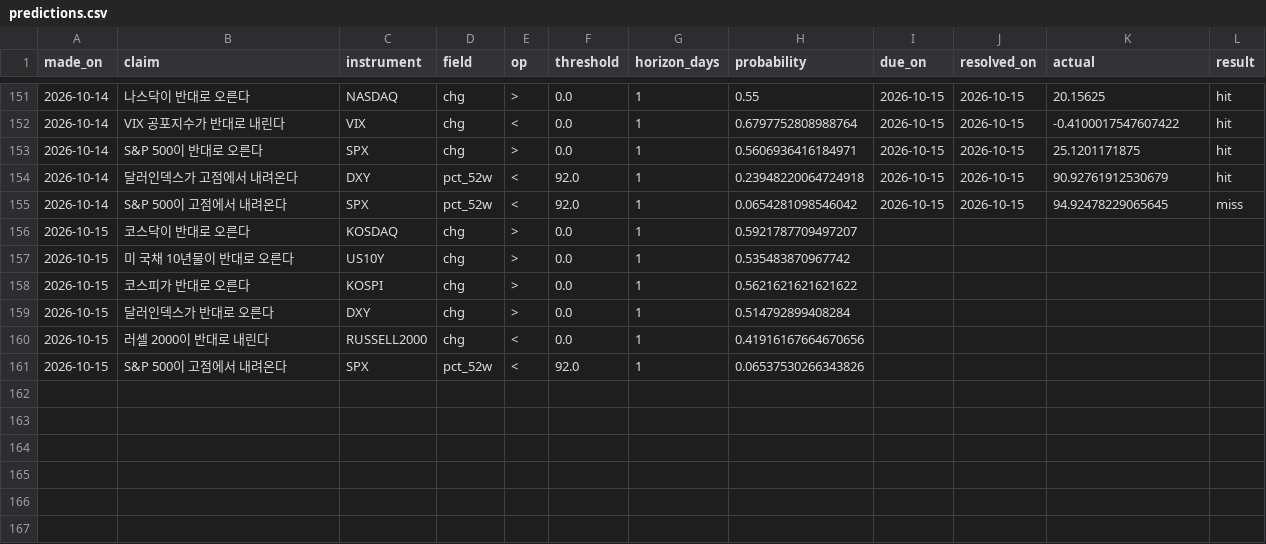
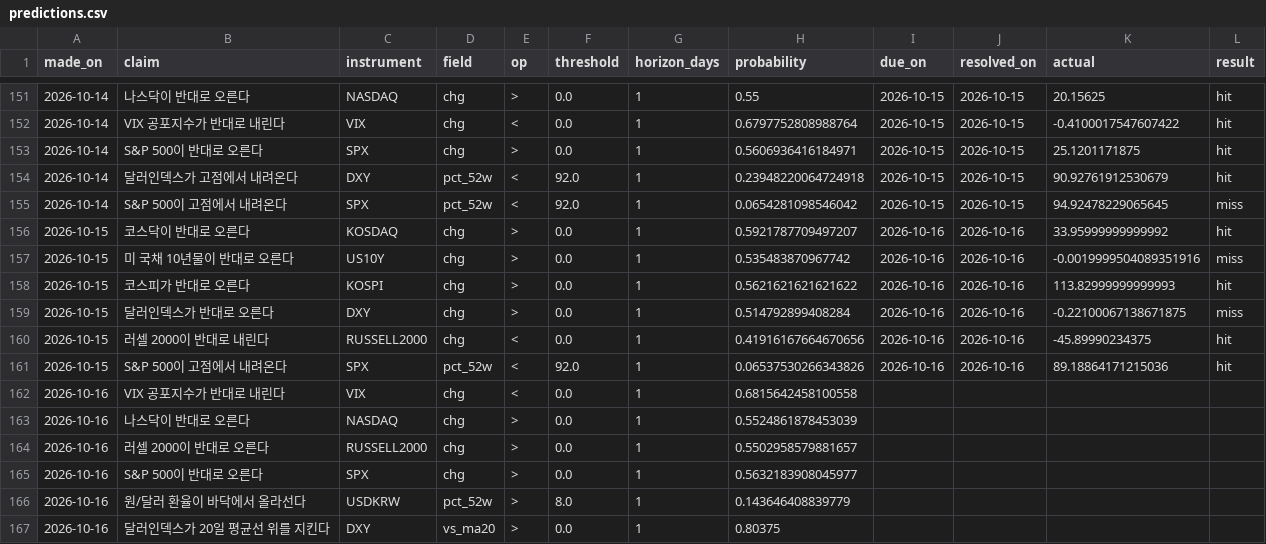
Before and after one commit to portailor/daily-brief, a CSV file: data/predictions.csv, drawn as a sheet; only a part is shown, gaps mark what is left out.

```diff
--- a/data/predictions.csv
+++ b/data/predictions.csv
@@ -155,7 +155,13 @@ made_on,claim,instrument,field,op,threshold,horizon_days,probability,due_on,reso
 2026-10-14,S&P 500이 고점에서 내려온다,SPX,pct_52w,<,92.0,1,0.0654281098546042,2026-10-15,2026-10-15,94.92478229065645,miss
-2026-10-15,코스닥이 반대로 오른다,KOSDAQ,chg,>,0.0,1,0.5921787709497207,,,,
-2026-10-15,미 국채 10년물이 반대로 오른다,US10Y,chg,>,0.0,1,0.535483870967742,,,,
-2026-10-15,코스피가 반대로 오른다,KOSPI,chg,>,0.0,1,0.5621621621621622,,,,
-2026-10-15,달러인덱스가 반대로 오른다,DXY,chg,>,0.0,1,0.514792899408284,,,,
-2026-10-15,러셀 2000이 반대로 내린다,RUSSELL2000,chg,<,0.0,1,0.41916167664670656,,,,
-2026-10-15,S&P 500이 고점에서 내려온다,SPX,pct_52w,<,92.0,1,0.06537530266343826,,,,
+2026-10-15,코스닥이 반대로 오른다,KOSDAQ,chg,>,0.0,1,0.5921787709497207,2026-10-16,2026-10-16,33.95999999999992,hit
+2026-10-15,미 국채 10년물이 반대로 오른다,US10Y,chg,>,0.0,1,0.535483870967742,2026-10-16,2026-10-16,-0.0019999504089351916,miss
+2026-10-15,코스피가 반대로 오른다,KOSPI,chg,>,0.0,1,0.5621621621621622,2026-10-16,2026-10-16,113.82999999999993,hit
+2026-10-15,달러인덱스가 반대로 오른다,DXY,chg,>,0.0,1,0.514792899408284,2026-10-16,2026-10-16,-0.22100067138671875,miss
+2026-10-15,러셀 2000이 반대로 내린다,RUSSELL2000,chg,<,0.0,1,0.41916167664670656,2026-10-16,2026-10-16,-45.89990234375,hit
+2026-10-15,S&P 500이 고점에서 내려온다,SPX,pct_52w,<,92.0,1,0.06537530266343826,2026-10-16,2026-10-16,89.18864171215036,hit
+2026-10-16,VIX 공포지수가 반대로 내린다,VIX,chg,<,0.0,1,0.6815642458100558,,,,
+2026-10-16,나스닥이 반대로 오른다,NASDAQ,chg,>,0.0,1,0.5524861878453039,,,,
+2026-10-16,러셀 2000이 반대로 오른다,RUSSELL2000,chg,>,0.0,1,0.5502958579881657,,,,
+2026-10-16,S&P 500이 반대로 오른다,SPX,chg,>,0.0,1,0.5632183908045977,,,,
+2026-10-16,원/달러 환율이 바닥에서 올라선다,USDKRW,pct_52w,>,8.0,1,0.143646408839779,,,,
+2026-10-16,달러인덱스가 20일 평균선 위를 지킨다,DXY,vs_ma20,>,0.0,1,0.80375,,,,
```
Also changed, not shown: 3 other files.
